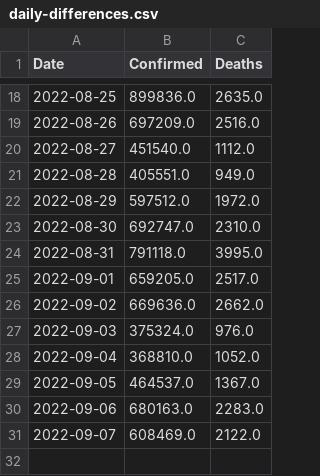
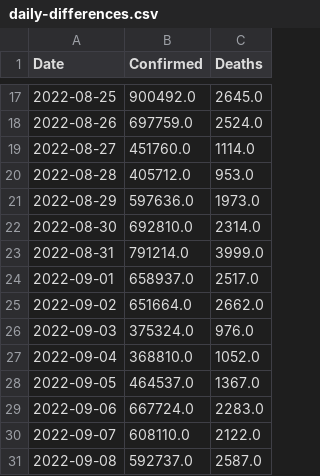
Before and after one commit to Tim-Abwao/covid19-global-dashboard, a CSV file: covid-19-data/daily-differences.csv, drawn as a sheet; only a part is shown, gaps mark what is left out; the diff covers the shown part only.

```diff
--- a/covid-19-data/daily-differences.csv
+++ b/covid-19-data/daily-differences.csv
@@ -18,10 +17,10 @@ Date,Confirmed,Deaths
-2022-08-25,899836.0,2635.0
-2022-08-26,697209.0,2516.0
-2022-08-27,451540.0,1112.0
-2022-08-28,405551.0,949.0
-2022-08-29,597512.0,1972.0
-2022-08-30,692747.0,2310.0
-2022-08-31,791118.0,3995.0
-2022-09-01,659205.0,2517.0
-2022-09-02,669636.0,2662.0
+2022-08-25,900492.0,2645.0
+2022-08-26,697759.0,2524.0
+2022-08-27,451760.0,1114.0
+2022-08-28,405712.0,953.0
+2022-08-29,597636.0,1973.0
+2022-08-30,692810.0,2314.0
+2022-08-31,791214.0,3999.0
+2022-09-01,658937.0,2517.0
+2022-09-02,651664.0,2662.0
 2022-09-03,375324.0,976.0
@@ -29,3 +28,4 @@ Date,Confirmed,Deaths
 2022-09-05,464537.0,1367.0
-2022-09-06,680163.0,2283.0
-2022-09-07,608469.0,2122.0
+2022-09-06,667724.0,2283.0
+2022-09-07,608110.0,2122.0
+2022-09-08,592737.0,2587.0
```
Also changed, not shown: 1 removed row and 30 edited cells elsewhere in this file, covid-19-data/latest-data.csv, covid-19-data/time-series-data.csv.
